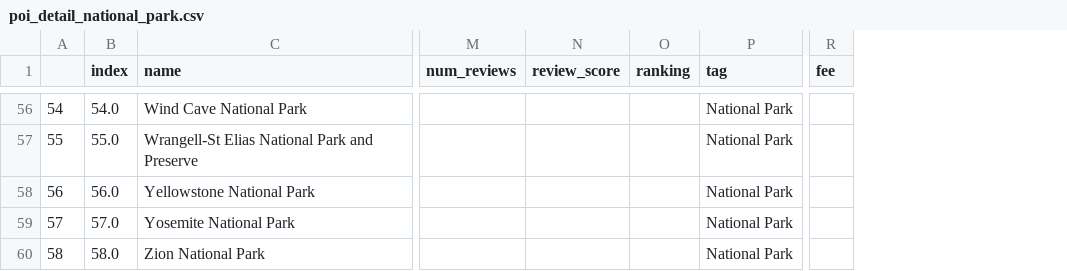
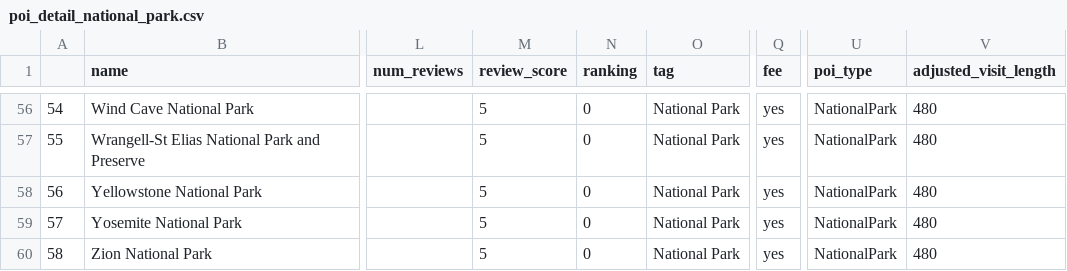
Before and after one commit to kennethcc2005/friends, a CSV file: poi_detail_national_park.csv, drawn as a sheet; only a part is shown, gaps mark what is left out; removed rows and columns are numbered as before the commit, all else as after; the diff covers the shown part only; the diff names each change by its address in the sheet, - before the commit and + after, or states it on an @@ line.

```diff
--- a/poi_detail_national_park.csv
+++ b/poi_detail_national_park.csv
-column B (index), rows 56-60: 54.0 | 55.0 | 56.0 | 57.0 | 58.0
+column U (poi_type), rows 56-60: all NationalPark
+column V (adjusted_visit_length), rows 56-60: all 480
-M56:M60 (review_score): (empty)
+M56:M60 (review_score): 5
-N56:N60 (ranking): (empty)
+N56:N60 (ranking): 0
-Q56:Q60 (fee): (empty)
+Q56:Q60 (fee): yes
```
Also changed, not shown: 166 edited cells elsewhere in this file, 2 other files.
